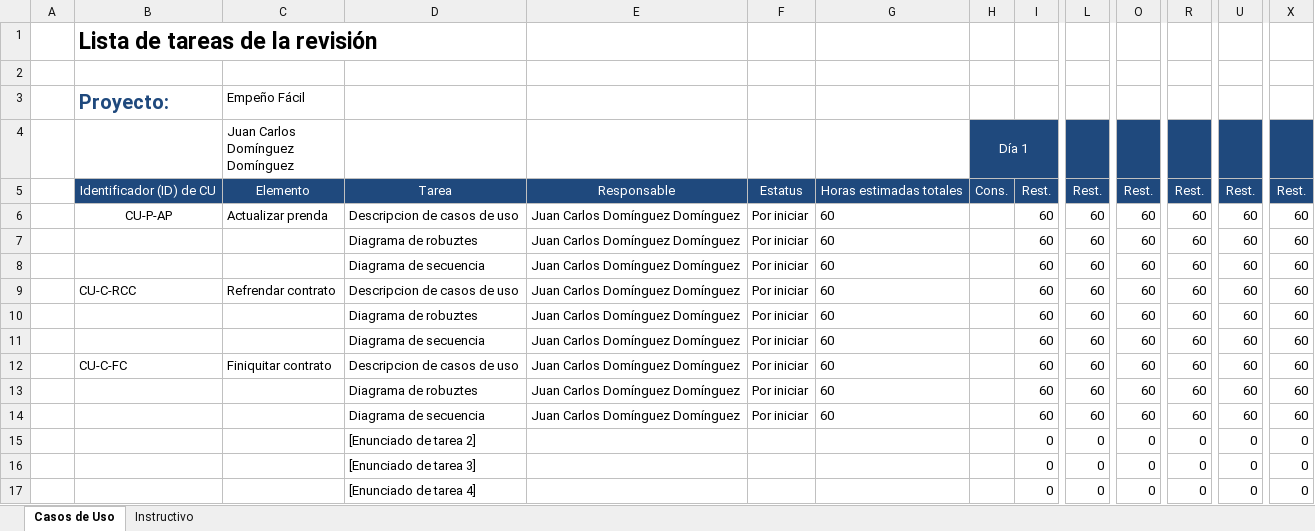
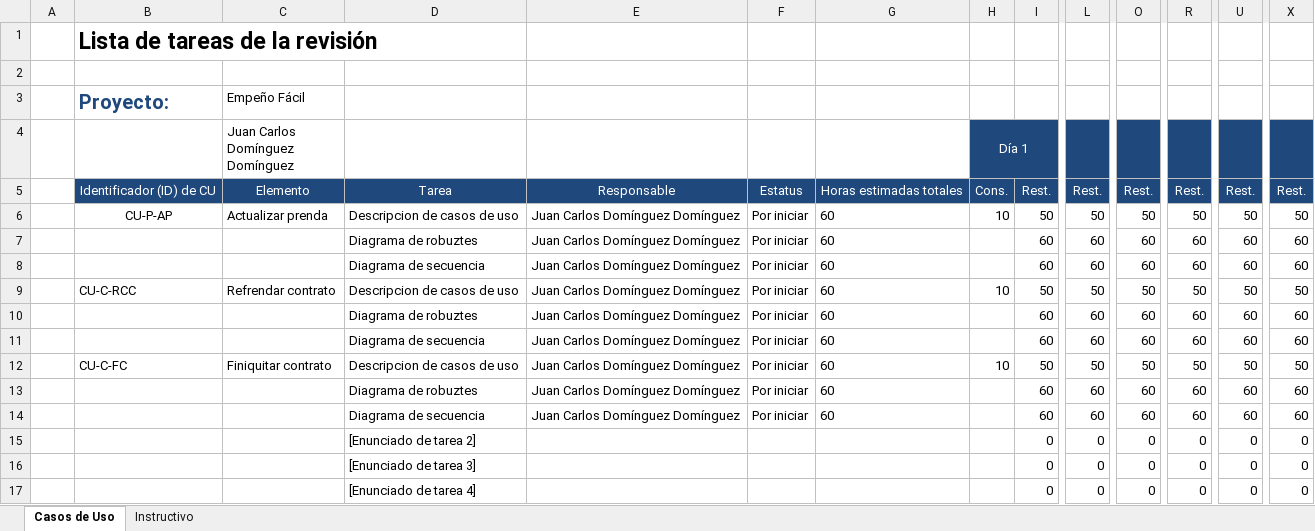
Before and after one commit to JuanCarlosDominguezDominguez/EmpenioFacil, an Excel workbook: Juan/Reviciones/Plantilla_Lista_de_Tareas_de_la_revisión_4.xlsx, sheet Casos de Uso, drawn as a sheet; only a part is shown, gaps mark what is left out; values as stored, in another font and other column widths than the file's, no borders; removed rows and columns are numbered as before the commit, all else as after; rows hold the shown columns only; the diff names each change by its address in the sheet, - before the commit and + after, or states it on an @@ line.

```diff
--- a/Juan/Reviciones/Plantilla_Lista_de_Tareas_de_la_revisión_4.xlsx (sheet Casos de Uso)
+++ b/Juan/Reviciones/Plantilla_Lista_de_Tareas_de_la_revisión_4.xlsx (sheet Casos de Uso)
-row 6:  | CU-P-AP | Actualizar prenda | Descripcion de casos de uso | Juan Carlos Domínguez Domínguez | Por iniciar | 60 |  | 60 | 60 | 60 | 60 | 60 | 60
+row 6:  | CU-P-AP | Actualizar prenda | Descripcion de casos de uso | Juan Carlos Domínguez Domínguez | Por iniciar | 60 | 10 | 50 | 50 | 50 | 50 | 50 | 50
-row 9:  | CU-C-RCC | Refrendar contrato | Descripcion de casos de uso | Juan Carlos Domínguez Domínguez | Por iniciar | 60 |  | 60 | 60 | 60 | 60 | 60 | 60
+row 9:  | CU-C-RCC | Refrendar contrato | Descripcion de casos de uso | Juan Carlos Domínguez Domínguez | Por iniciar | 60 | 10 | 50 | 50 | 50 | 50 | 50 | 50
-row 12:  | CU-C-FC | Finiquitar contrato | Descripcion de casos de uso | Juan Carlos Domínguez Domínguez | Por iniciar | 60 |  | 60 | 60 | 60 | 60 | 60 | 60
+row 12:  | CU-C-FC | Finiquitar contrato | Descripcion de casos de uso | Juan Carlos Domínguez Domínguez | Por iniciar | 60 | 10 | 50 | 50 | 50 | 50 | 50 | 50
```
Also changed, not shown: Juan/Reviciones/Plantilla_Lista_de_Tareas_de_la_revisión_3.xlsx, 16 other files.
